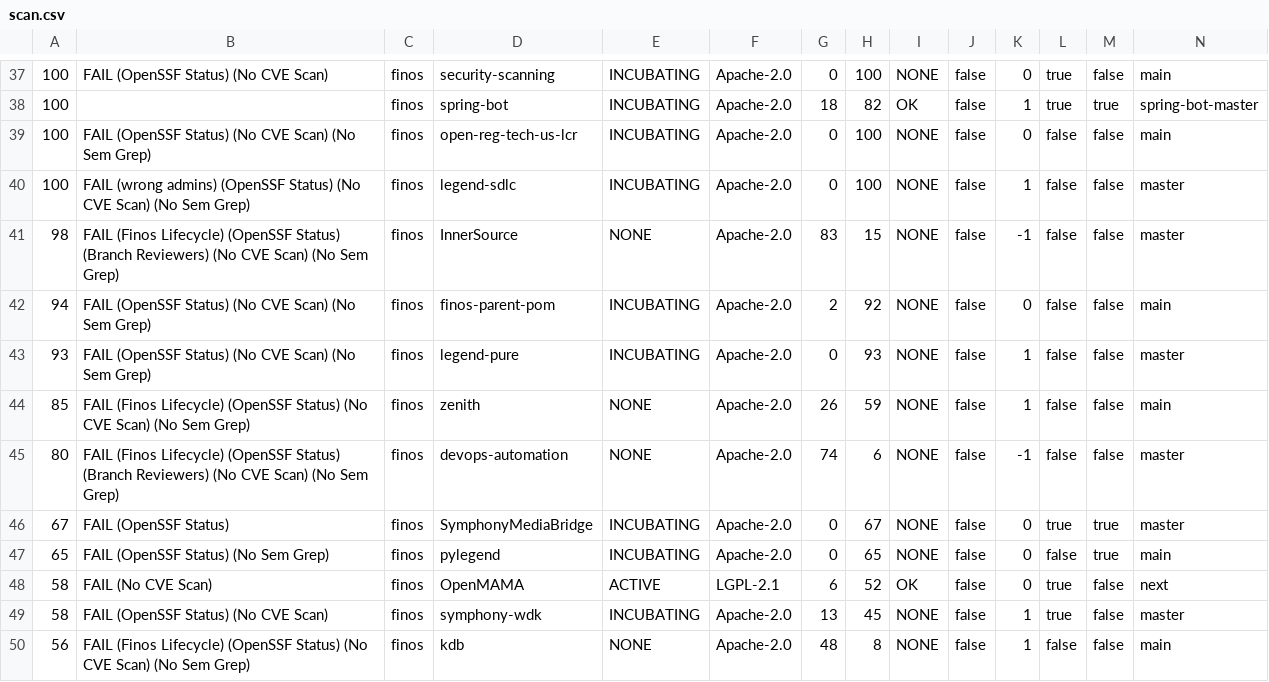
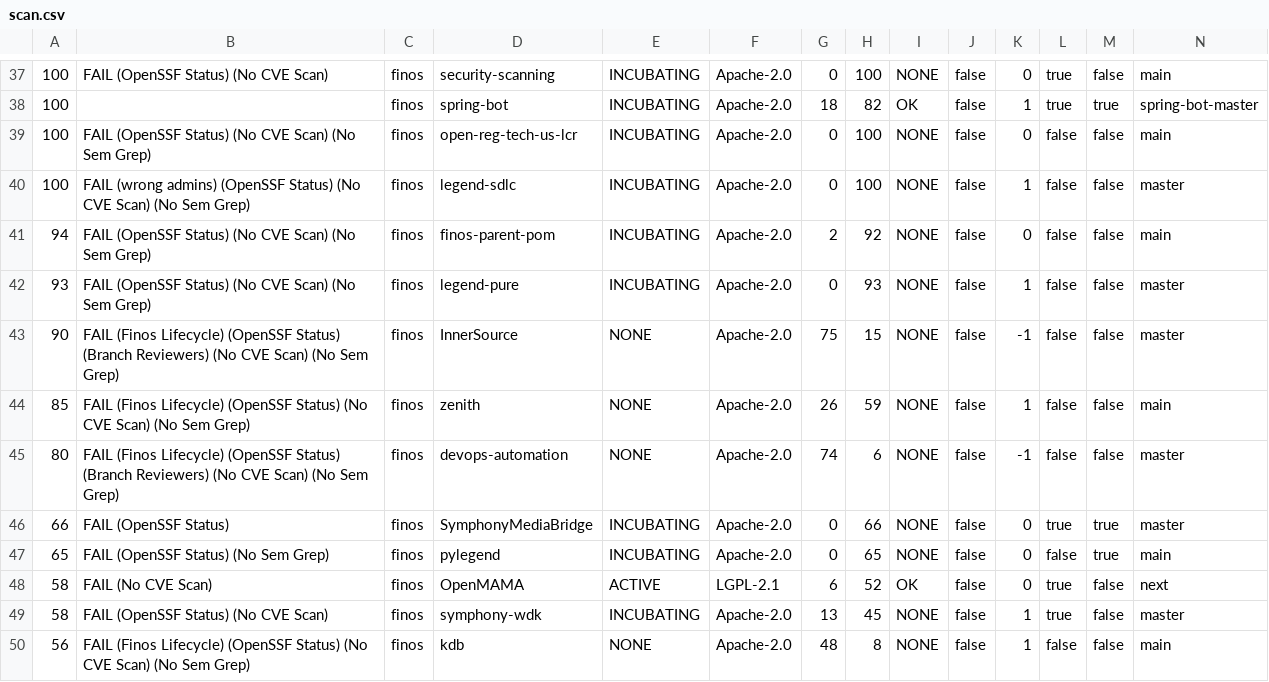
Before and after one commit to finos-labs/project-analysis, a CSV file: scan.csv, drawn as a sheet; only a part is shown, gaps mark what is left out; removed rows and columns are numbered as before the commit, all else as after; rows hold the shown columns only; the diff covers the shown part only; the diff names each change by its address in the sheet, - before the commit and + after, or states it on an @@ line.

Commit message:
Landscape Scanning Generated File

```diff
--- a/scan.csv
+++ b/scan.csv
-row 41: 98 | FAIL (Finos Lifecycle) (OpenSSF Status) (Branch Reviewers) (No CVE Scan) (No Sem Grep) | finos | InnerSource | NONE | Apache-2.0 | 83 | 15 | NONE | false | -1 | false | false | master
+row 43: 90 | FAIL (Finos Lifecycle) (OpenSSF Status) (Branch Reviewers) (No CVE Scan) (No Sem Grep) | finos | InnerSource | NONE | Apache-2.0 | 75 | 15 | NONE | false | -1 | false | false | master
-A46: 67
+A46: 66
-H46: 67
+H46: 66
```
Also changed, not shown: 2 added rows, 2 removed rows and 11 edited cells elsewhere in this file.
